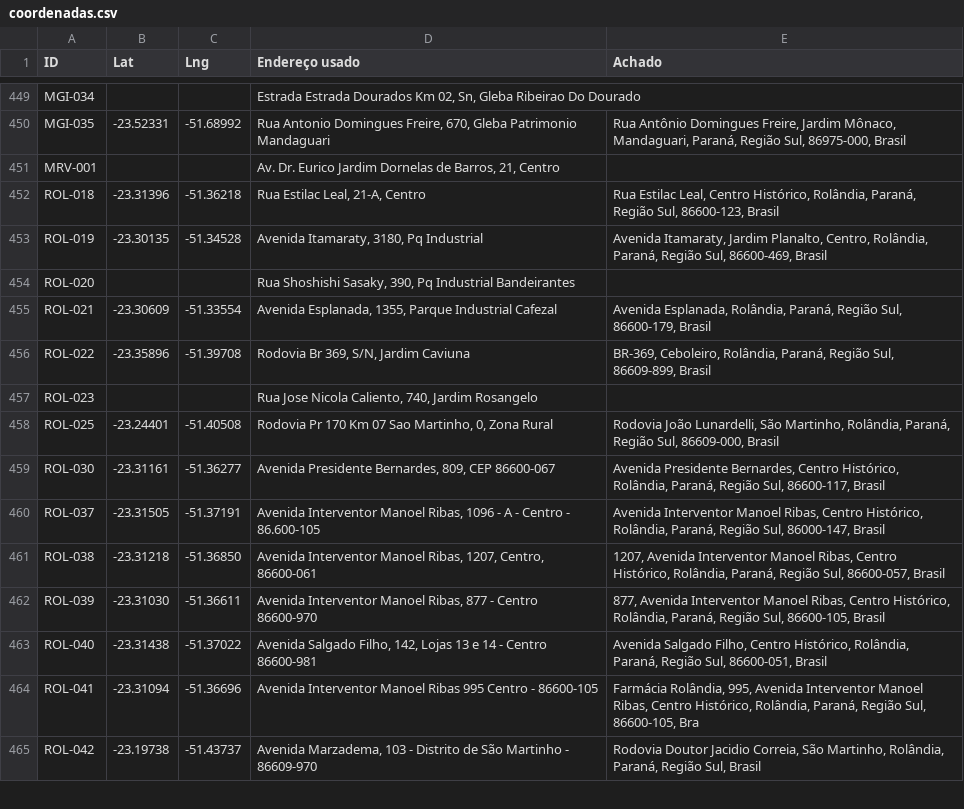
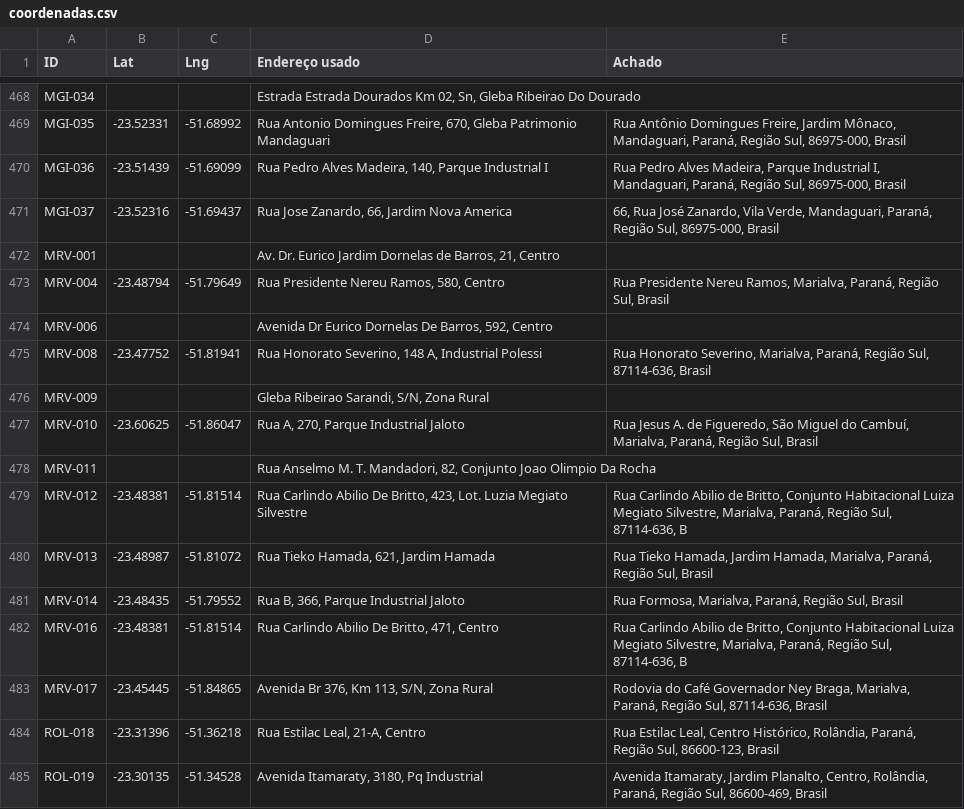
Before and after one commit to JenniferWaldhelm/desvia, a CSV file: dados/coordenadas.csv, drawn as a sheet; only a part is shown, gaps mark what is left out; the shorter side is filled out with more unchanged rows; the diff covers the shown part only.

```diff
--- a/dados/coordenadas.csv
+++ b/dados/coordenadas.csv
@@ -450,3 +469,16 @@ MGI-034,,,"Estrada Estrada Dourados Km 02, Sn, Gleba Ribeirao Do Dourado",
 MGI-035,-23.52331,-51.68992,"Rua Antonio Domingues Freire, 670, Gleba Patrimonio Mandaguari","Rua Antônio Domingues Freire, Jardim Mônaco, Mandaguari, Paraná, Região Sul, 86975-000, Brasil"
+MGI-036,-23.51439,-51.69099,"Rua Pedro Alves Madeira, 140, Parque Industrial I","Rua Pedro Alves Madeira, Parque Industrial I, Mandaguari, Paraná, Região Sul, 86975-000, Brasil"
+MGI-037,-23.52316,-51.69437,"Rua Jose Zanardo, 66, Jardim Nova America","66, Rua José Zanardo, Vila Verde, Mandaguari, Paraná, Região Sul, 86975-000, Brasil"
 MRV-001,,,"Av. Dr. Eurico Jardim Dornelas de Barros, 21, Centro",
+MRV-004,-23.48794,-51.79649,"Rua Presidente Nereu Ramos, 580, Centro","Rua Presidente Nereu Ramos, Marialva, Paraná, Região Sul, Brasil"
+MRV-006,,,"Avenida Dr Eurico Dornelas De Barros, 592, Centro",
+MRV-008,-23.47752,-51.81941,"Rua Honorato Severino, 148 A, Industrial Polessi","Rua Honorato Severino, Marialva, Paraná, Região Sul, 87114-636, Brasil"
+MRV-009,,,"Gleba Ribeirao Sarandi, S/N, Zona Rural",
+MRV-010,-23.60625,-51.86047,"Rua A, 270, Parque Industrial Jaloto","Rua Jesus A. de Figueredo, São Miguel do Cambuí, Marialva, Paraná, Região Sul, Brasil"
+MRV-011,,,"Rua Anselmo M. T.  Mandadori, 82, Conjunto Joao Olimpio Da Rocha",
+MRV-012,-23.48381,-51.81514,"Rua Carlindo Abilio De Britto, 423, Lot. Luzia Megiato Silvestre","Rua Carlindo Abilio de Britto, Conjunto Habitacional Luiza Megiato Silvestre, Marialva, Paraná, Região Sul, 87114-636, B"
+MRV-013,-23.48987,-51.81072,"Rua Tieko Hamada, 621, Jardim Hamada","Rua Tieko Hamada, Jardim Hamada, Marialva, Paraná, Região Sul, Brasil"
+MRV-014,-23.48435,-51.79552,"Rua B, 366, Parque Industrial Jaloto","Rua Formosa, Marialva, Paraná, Região Sul, Brasil"
+MRV-016,-23.48381,-51.81514,"Rua Carlindo Abilio De Britto, 471, Centro","Rua Carlindo Abilio de Britto, Conjunto Habitacional Luiza Megiato Silvestre, Marialva, Paraná, Região Sul, 87114-636, B"
+MRV-017,-23.45445,-51.84865,"Avenida Br 376, Km 113, S/N, Zona Rural","Rodovia do Café Governador Ney Braga, Marialva, Paraná, Região Sul, 87114-636, Brasil"
 ROL-018,-23.31396,-51.36218,"Rua Estilac Leal, 21-A, Centro","Rua Estilac Leal, Centro Histórico, Rolândia, Paraná, Região Sul, 86600-123, Brasil"
```
Also changed, not shown: 19 added rows elsewhere in this file, dados/pontos.csv, 54 other files.
